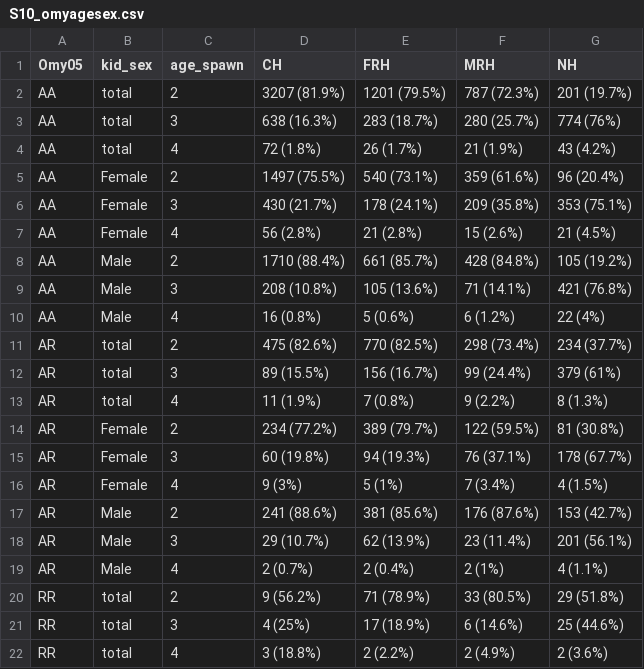
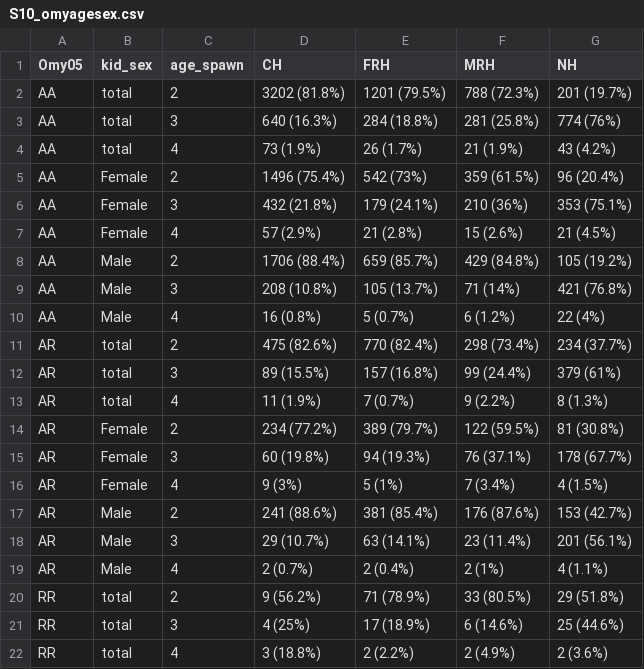
Before and after one commit to lauracgoetz/CV_steelhead_PBT, a CSV file: tables/S10_omyagesex.csv, drawn as a sheet; only a part is shown.

```diff
--- a/tables/S10_omyagesex.csv
+++ b/tables/S10_omyagesex.csv
@@ -1,14 +1,14 @@
 Omy05,kid_sex,age_spawn,CH,FRH,MRH,NH
-AA,total,2,3207 (81.9%),1201 (79.5%),787 (72.3%),201 (19.7%)
-AA,total,3,638 (16.3%),283 (18.7%),280 (25.7%),774 (76%)
-AA,total,4,72 (1.8%),26 (1.7%),21 (1.9%),43 (4.2%)
-AA,Female,2,1497 (75.5%),540 (73.1%),359 (61.6%),96 (20.4%)
-AA,Female,3,430 (21.7%),178 (24.1%),209 (35.8%),353 (75.1%)
-AA,Female,4,56 (2.8%),21 (2.8%),15 (2.6%),21 (4.5%)
-AA,Male,2,1710 (88.4%),661 (85.7%),428 (84.8%),105 (19.2%)
-AA,Male,3,208 (10.8%),105 (13.6%),71 (14.1%),421 (76.8%)
-AA,Male,4,16 (0.8%),5 (0.6%),6 (1.2%),22 (4%)
-AR,total,2,475 (82.6%),770 (82.5%),298 (73.4%),234 (37.7%)
-AR,total,3,89 (15.5%),156 (16.7%),99 (24.4%),379 (61%)
-AR,total,4,11 (1.9%),7 (0.8%),9 (2.2%),8 (1.3%)
+AA,total,2,3202 (81.8%),1201 (79.5%),788 (72.3%),201 (19.7%)
+AA,total,3,640 (16.3%),284 (18.8%),281 (25.8%),774 (76%)
+AA,total,4,73 (1.9%),26 (1.7%),21 (1.9%),43 (4.2%)
+AA,Female,2,1496 (75.4%),542 (73%),359 (61.5%),96 (20.4%)
+AA,Female,3,432 (21.8%),179 (24.1%),210 (36%),353 (75.1%)
+AA,Female,4,57 (2.9%),21 (2.8%),15 (2.6%),21 (4.5%)
+AA,Male,2,1706 (88.4%),659 (85.7%),429 (84.8%),105 (19.2%)
+AA,Male,3,208 (10.8%),105 (13.7%),71 (14%),421 (76.8%)
+AA,Male,4,16 (0.8%),5 (0.7%),6 (1.2%),22 (4%)
+AR,total,2,475 (82.6%),770 (82.4%),298 (73.4%),234 (37.7%)
+AR,total,3,89 (15.5%),157 (16.8%),99 (24.4%),379 (61%)
+AR,total,4,11 (1.9%),7 (0.7%),9 (2.2%),8 (1.3%)
 AR,Female,2,234 (77.2%),389 (79.7%),122 (59.5%),81 (30.8%)
@@ -16,4 +16,4 @@ AR,Female,3,60 (19.8%),94 (19.3%),76 (37.1%),178 (67.7%)
 AR,Female,4,9 (3%),5 (1%),7 (3.4%),4 (1.5%)
-AR,Male,2,241 (88.6%),381 (85.6%),176 (87.6%),153 (42.7%)
-AR,Male,3,29 (10.7%),62 (13.9%),23 (11.4%),201 (56.1%)
+AR,Male,2,241 (88.6%),381 (85.4%),176 (87.6%),153 (42.7%)
+AR,Male,3,29 (10.7%),63 (14.1%),23 (11.4%),201 (56.1%)
 AR,Male,4,2 (0.7%),2 (0.4%),2 (1%),4 (1.1%)
```
Also changed, not shown: tables/2_uses.csv, tables/3_age_sex.csv, 10 other files.
